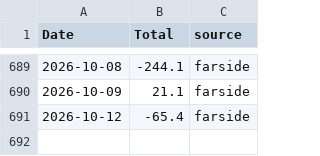
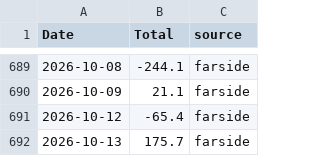
Before and after one commit to david2020y/daily-market-check, a CSV file: docs/etf_history.csv, drawn as a sheet; only a part is shown, gaps mark what is left out; the diff names each change by its address in the sheet, - before the commit and + after, or states it on an @@ line.

```diff
--- a/docs/etf_history.csv
+++ b/docs/etf_history.csv
+row 692: 2026-10-13 | 175.7 | farside
```
Also changed, not shown: docs/log.csv, 2 other files.
